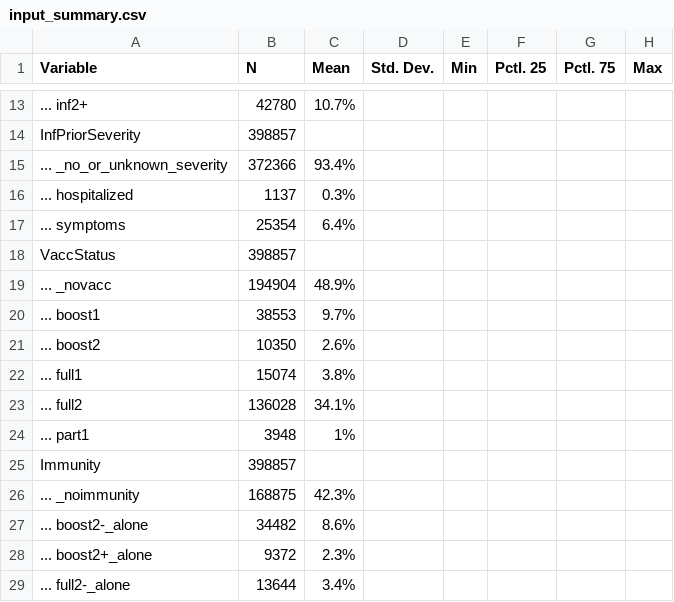
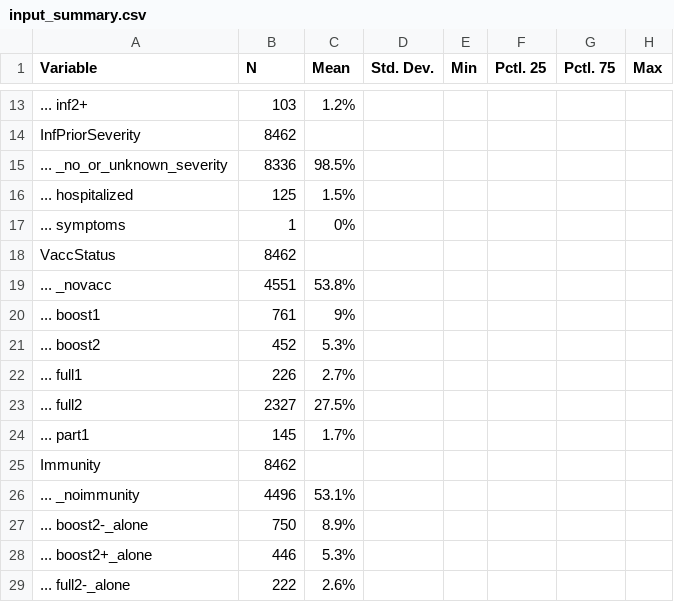
Before and after one commit to bisop-repo/omicronprotection, a CSV file: Vyvanuti/outputs/logreg_HospIPInteractionsSensitivity/input_summary.csv, drawn as a sheet; only a part is shown, gaps mark what is left out; the diff covers the shown part only.

```diff
--- a/Vyvanuti/outputs/logreg_HospIPInteractionsSensitivity/input_summary.csv
+++ b/Vyvanuti/outputs/logreg_HospIPInteractionsSensitivity/input_summary.csv
@@ -13,17 +13,17 @@
-"... inf2+","42780","10.7%","","","","",""
-"InfPriorSeverity","398857","","","","","",""
-"... _no_or_unknown_severity","372366","93.4%","","","","",""
-"... hospitalized","1137","0.3%","","","","",""
-"... symptoms","25354","6.4%","","","","",""
-"VaccStatus","398857","","","","","",""
-"... _novacc","194904","48.9%","","","","",""
-"... boost1","38553","9.7%","","","","",""
-"... boost2","10350","2.6%","","","","",""
-"... full1","15074","3.8%","","","","",""
-"... full2","136028","34.1%","","","","",""
-"... part1","3948","1%","","","","",""
-"Immunity","398857","","","","","",""
-"... _noimmunity","168875","42.3%","","","","",""
-"... boost2-_alone","34482","8.6%","","","","",""
-"... boost2+_alone","9372","2.3%","","","","",""
-"... full2-_alone","13644","3.4%","","","","",""
+"... inf2+","103","1.2%","","","","",""
+"InfPriorSeverity","8462","","","","","",""
+"... _no_or_unknown_severity","8336","98.5%","","","","",""
+"... hospitalized","125","1.5%","","","","",""
+"... symptoms","1","0%","","","","",""
+"VaccStatus","8462","","","","","",""
+"... _novacc","4551","53.8%","","","","",""
+"... boost1","761","9%","","","","",""
+"... boost2","452","5.3%","","","","",""
+"... full1","226","2.7%","","","","",""
+"... full2","2327","27.5%","","","","",""
+"... part1","145","1.7%","","","","",""
+"Immunity","8462","","","","","",""
+"... _noimmunity","4496","53.1%","","","","",""
+"... boost2-_alone","750","8.9%","","","","",""
+"... boost2+_alone","446","5.3%","","","","",""
+"... full2-_alone","222","2.6%","","","","",""
```
Also changed, not shown: 56 edited cells elsewhere in this file, Vyvanuti/outputs/logreg_HospIPInteractionsSensitivity/model_data.csv, Vyvanuti/outputs/logreg_HospOInteractionsSensitivity/input_summary.csv, 11 other files.
